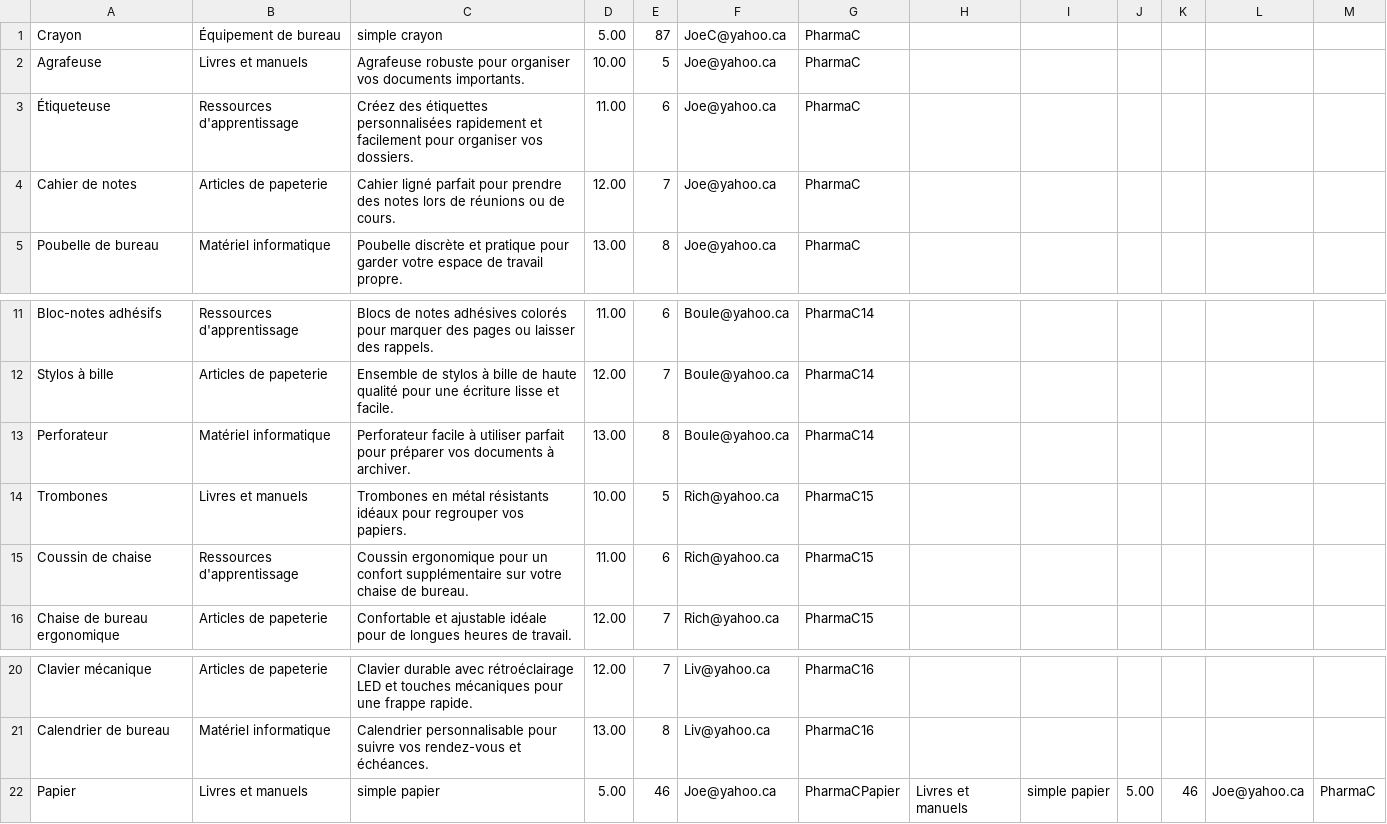
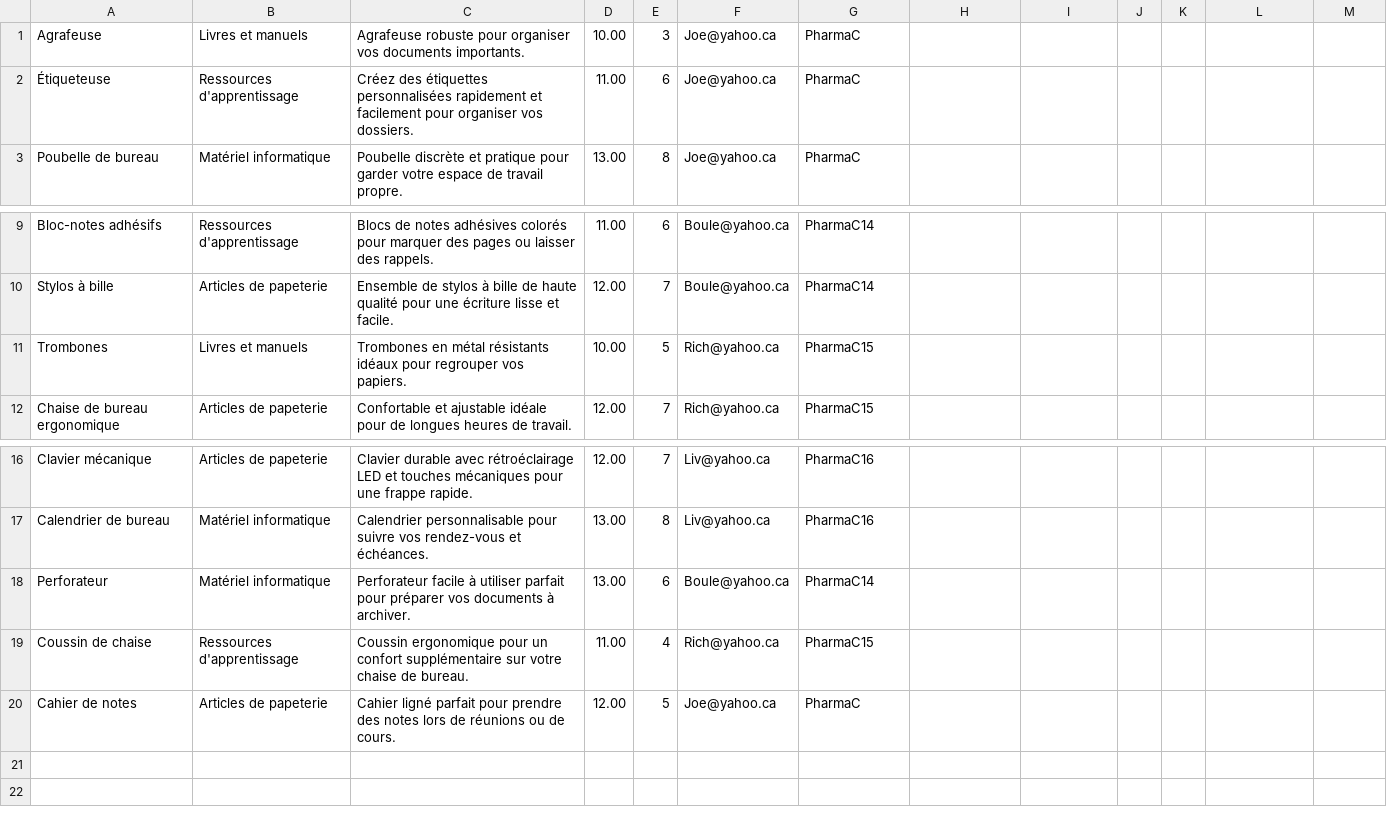
Before and after one commit to CodeKafka/IFT2255UniShopByUniBuy, a CSV file: typeDeProduits.csv, drawn as a sheet; only a part is shown, gaps mark what is left out.

```diff
--- a/typeDeProduits.csv
+++ b/typeDeProduits.csv
@@ -1,5 +1,3 @@
-Crayon,Équipement de bureau,simple crayon,5.00,87,JoeC@yahoo.ca,PharmaC
-Agrafeuse,Livres et manuels,Agrafeuse robuste pour organiser vos documents importants.,10.00,5,Joe@yahoo.ca,PharmaC
+Agrafeuse,Livres et manuels,Agrafeuse robuste pour organiser vos documents importants.,10.00,3,Joe@yahoo.ca,PharmaC
 Étiqueteuse,Ressources d'apprentissage,Créez des étiquettes personnalisées rapidement et facilement pour organiser vos dossiers.,11.00,6,Joe@yahoo.ca,PharmaC
-Cahier de notes,Articles de papeterie,Cahier ligné parfait pour prendre des notes lors de réunions ou de cours.,12.00,7,Joe@yahoo.ca,PharmaC
 Poubelle de bureau,Matériel informatique,Poubelle discrète et pratique pour garder votre espace de travail propre.,13.00,8,Joe@yahoo.ca,PharmaC
@@ -12,5 +10,3 @@ Bloc-notes adhésifs,Ressources d'apprentissage,Blocs de notes adhésives color
 Stylos à bille,Articles de papeterie,Ensemble de stylos à bille de haute qualité pour une écriture lisse et facile.,12.00,7,Boule@yahoo.ca,PharmaC14
-Perforateur,Matériel informatique,Perforateur facile à utiliser  parfait pour préparer vos documents à archiver.,13.00,8,Boule@yahoo.ca,PharmaC14
 Trombones,Livres et manuels,Trombones en métal résistants  idéaux pour regrouper vos papiers.,10.00,5,Rich@yahoo.ca,PharmaC15
-Coussin de chaise,Ressources d'apprentissage,Coussin ergonomique pour un confort supplémentaire sur votre chaise de bureau.,11.00,6,Rich@yahoo.ca,PharmaC15
 Chaise de bureau ergonomique,Articles de papeterie,Confortable et ajustable  idéale pour de longues heures de travail.,12.00,7,Rich@yahoo.ca,PharmaC15
@@ -21,2 +17,4 @@ Clavier mécanique,Articles de papeterie,Clavier durable avec rétroéclairage L
 Calendrier de bureau,Matériel informatique,Calendrier personnalisable pour suivre vos rendez-vous et échéances.,13.00,8,Liv@yahoo.ca,PharmaC16
-Papier,Livres et manuels,simple papier,5.00,46,Joe@yahoo.ca,PharmaCPapier,Livres et manuels,simple papier,5.00,46,Joe@yahoo.ca,PharmaC
+Perforateur,Matériel informatique,Perforateur facile à utiliser  parfait pour préparer vos documents à archiver.,13.00,6,Boule@yahoo.ca,PharmaC14
+Coussin de chaise,Ressources d'apprentissage,Coussin ergonomique pour un confort supplémentaire sur votre chaise de bureau.,11.00,4,Rich@yahoo.ca,PharmaC15
+Cahier de notes,Articles de papeterie,Cahier ligné parfait pour prendre des notes lors de réunions ou de cours.,12.00,5,Joe@yahoo.ca,PharmaC
```
Also changed, not shown: commandes.csv, panierdesachteurs.csv, 10 other files.
